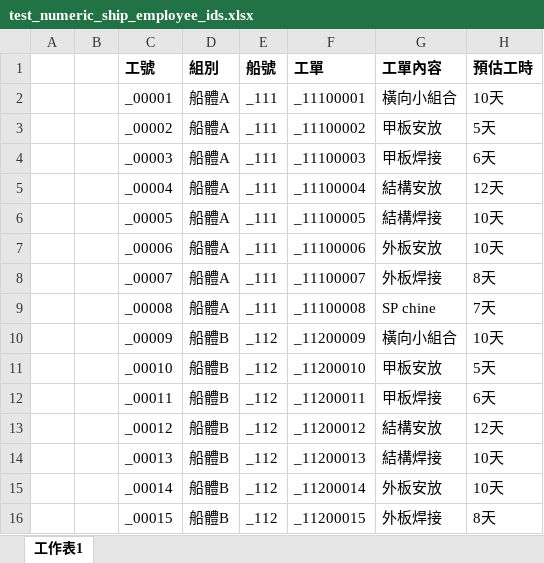
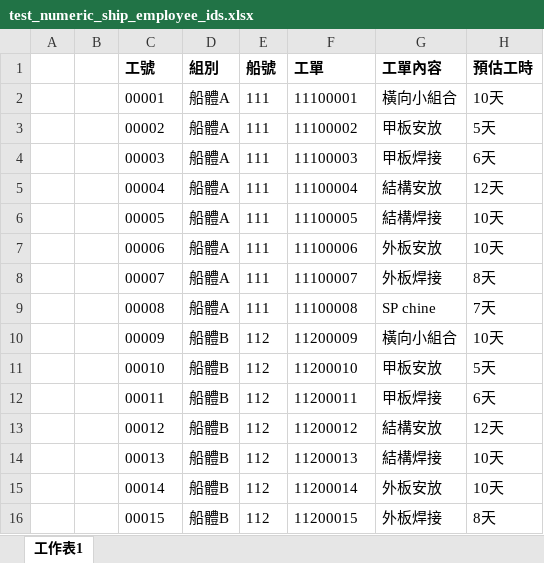
Before and after one commit to EricChouEric/work-records, an Excel workbook: test_numeric_ship_employee_ids.xlsx, sheet 工作表1, drawn as a sheet; only a part is shown; values as stored, in another font and other column widths than the file's, no borders; the diff covers the shown part only; the diff names each change by its address in the sheet, - before the commit and + after, or states it on an @@ line.

```diff
--- a/test_numeric_ship_employee_ids.xlsx (sheet 工作表1)
+++ b/test_numeric_ship_employee_ids.xlsx (sheet 工作表1)
-C2 (工號): _00001
+C2 (工號): 00001
-E2:E9 (船號): _111
+E2:E9 (船號): 111
-F2 (工單): _11100001
+F2 (工單): 11100001
-C3 (工號): _00002
+C3 (工號): 00002
-F3 (工單): _11100002
+F3 (工單): 11100002
-C4 (工號): _00003
+C4 (工號): 00003
-F4 (工單): _11100003
+F4 (工單): 11100003
-C5 (工號): _00004
+C5 (工號): 00004
-F5 (工單): _11100004
+F5 (工單): 11100004
-C6 (工號): _00005
+C6 (工號): 00005
-F6 (工單): _11100005
+F6 (工單): 11100005
-C7 (工號): _00006
+C7 (工號): 00006
-F7 (工單): _11100006
+F7 (工單): 11100006
-C8 (工號): _00007
+C8 (工號): 00007
-F8 (工單): _11100007
+F8 (工單): 11100007
-C9 (工號): _00008
+C9 (工號): 00008
-F9 (工單): _11100008
+F9 (工單): 11100008
-C10 (工號): _00009
+C10 (工號): 00009
-E10:E16 (船號): _112
+E10:E16 (船號): 112
-F10 (工單): _11200009
+F10 (工單): 11200009
-C11 (工號): _00010
+C11 (工號): 00010
-F11 (工單): _11200010
+F11 (工單): 11200010
-C12 (工號): _00011
+C12 (工號): 00011
-F12 (工單): _11200011
+F12 (工單): 11200011
-C13 (工號): _00012
+C13 (工號): 00012
-F13 (工單): _11200012
+F13 (工單): 11200012
-C14 (工號): _00013
+C14 (工號): 00013
-F14 (工單): _11200013
+F14 (工單): 11200013
-C15 (工號): _00014
+C15 (工號): 00014
-F15 (工單): _11200014
+F15 (工單): 11200014
-C16 (工號): _00015
+C16 (工號): 00015
-F16 (工單): _11200015
+F16 (工單): 11200015
```
Also changed, not shown: 27 edited cells elsewhere in this sheet, 9 other files.
